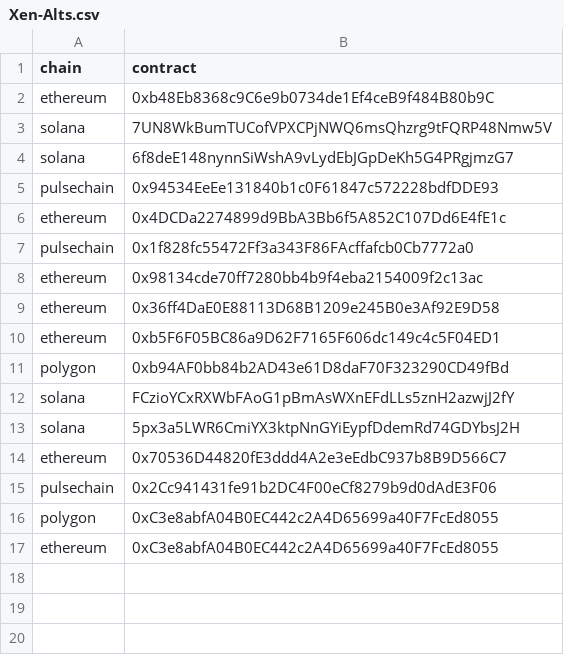
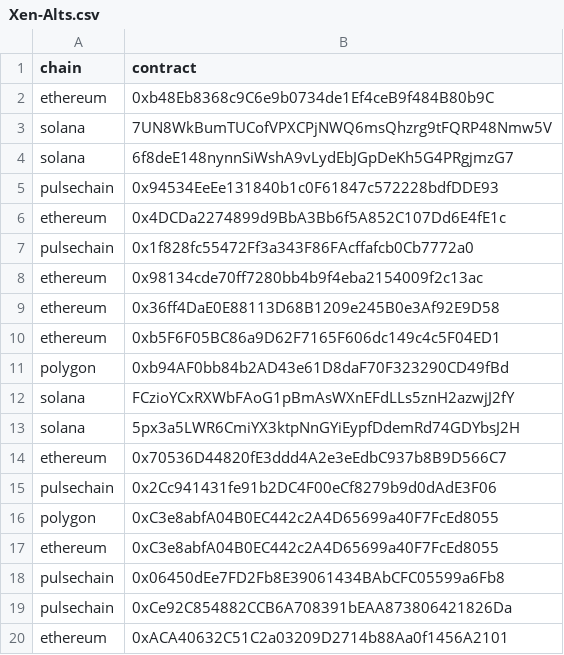
Before and after one commit to TreeCityWes/xenbubbles-react, a CSV file: public/lists/Xen-Alts.csv, drawn as a sheet.

Commit message:
Update Xen-Alts.csv

```diff
--- a/public/lists/Xen-Alts.csv
+++ b/public/lists/Xen-Alts.csv
@@ -17 +17,4 @@ polygon,0xC3e8abfA04B0EC442c2A4D65699a40F7FcEd8055
 ethereum,0xC3e8abfA04B0EC442c2A4D65699a40F7FcEd8055
+pulsechain,0x06450dEe7FD2Fb8E39061434BAbCFC05599a6Fb8
+pulsechain,0xCe92C854882CCB6A708391bEAA873806421826Da
+ethereum,0xACA40632C51C2a03209D2714b88Aa0f1456A2101
```
